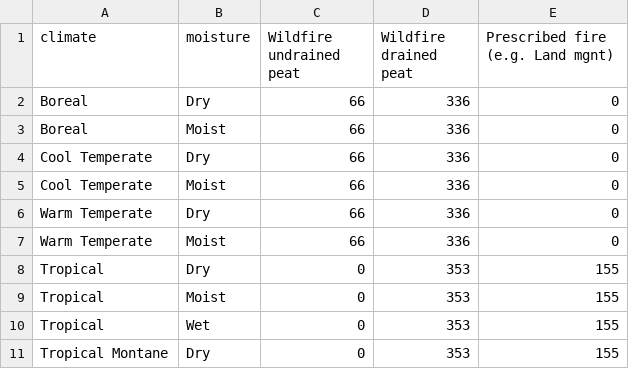
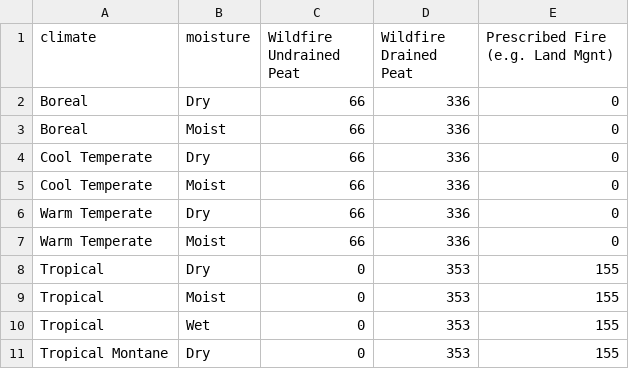
Before and after one commit to un-fao/exact-django-webapp, a CSV file: djangoexact/scripts/ipcc_data/OrganicSoilFuelConsumption.csv, drawn as a sheet.

```diff
--- a/djangoexact/scripts/ipcc_data/OrganicSoilFuelConsumption.csv
+++ b/djangoexact/scripts/ipcc_data/OrganicSoilFuelConsumption.csv
@@ -1,2 +1,2 @@
-climate;moisture;Wildfire undrained peat;Wildfire drained peat;Prescribed fire (e.g. Land mgnt)
+climate;moisture;Wildfire Undrained Peat;Wildfire Drained Peat;Prescribed Fire (e.g. Land Mgnt)
 Boreal;Dry;66;336;0
```
Also changed, not shown: djangoexact/scripts/ipcc_data/OrganicSoilDrainageEmissionFactor.csv, djangoexact/scripts/ipcc_data/OrganicSoilRewettingEmissionFactor.csv, 3 other files.
